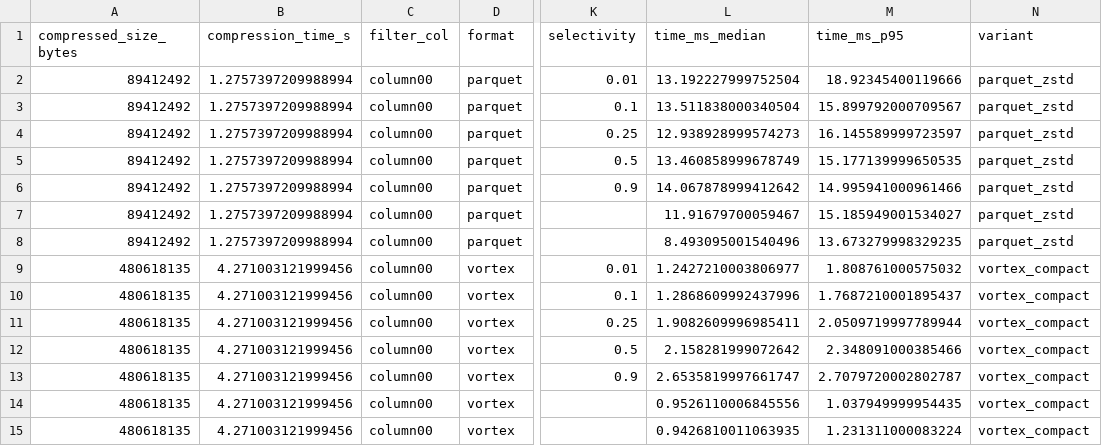
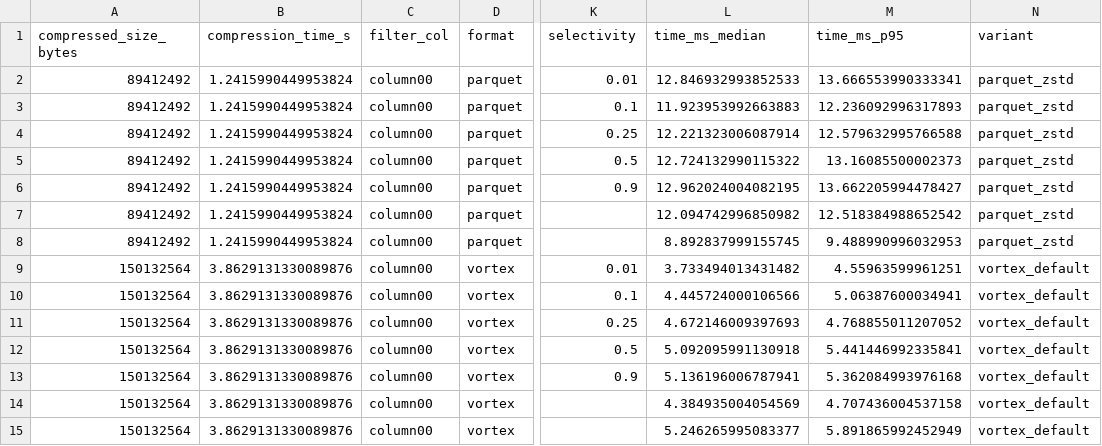
Before and after one commit to SayeedaBegam/File-Format-Comparison-Parquet-vs-Vortex, a CSV file: out/results_CityMaxCapita_1_vor.csv, drawn as a sheet; only a part is shown, gaps mark what is left out; the diff names each change by its address in the sheet, - before the commit and + after, or states it on an @@ line.

```diff
--- a/out/results_CityMaxCapita_1_vor.csv
+++ b/out/results_CityMaxCapita_1_vor.csv
-B2:B8 (compression_time_s): 1.2757397209988994
+B2:B8 (compression_time_s): 1.2415990449953824
-L2 (time_ms_median): 13.192227999752504
+L2 (time_ms_median): 12.846932993852533
-M2 (time_ms_p95): 18.92345400119666
+M2 (time_ms_p95): 13.666553990333341
-L3 (time_ms_median): 13.511838000340504
+L3 (time_ms_median): 11.923953992663883
-M3 (time_ms_p95): 15.899792000709567
+M3 (time_ms_p95): 12.236092996317893
-L4 (time_ms_median): 12.938928999574273
+L4 (time_ms_median): 12.221323006087914
-M4 (time_ms_p95): 16.145589999723597
+M4 (time_ms_p95): 12.579632995766588
-L5 (time_ms_median): 13.460858999678749
+L5 (time_ms_median): 12.724132990115322
-M5 (time_ms_p95): 15.177139999650535
+M5 (time_ms_p95): 13.16085500002373
-L6 (time_ms_median): 14.067878999412642
+L6 (time_ms_median): 12.962024004082195
-M6 (time_ms_p95): 14.995941000961466
+M6 (time_ms_p95): 13.662205994478427
-L7 (time_ms_median): 11.91679700059467
+L7 (time_ms_median): 12.094742996850982
-M7 (time_ms_p95): 15.185949001534027
+M7 (time_ms_p95): 12.518384988652542
-L8 (time_ms_median): 8.493095001540496
+L8 (time_ms_median): 8.892837999155745
-M8 (time_ms_p95): 13.673279998329235
+M8 (time_ms_p95): 9.488990996032953
-A9:A15 (compressed_size_bytes): 480618135
+A9:A15 (compressed_size_bytes): 150132564
-B9:B15 (compression_time_s): 4.271003121999456
+B9:B15 (compression_time_s): 3.8629131330089876
-L9 (time_ms_median): 1.2427210003806977
+L9 (time_ms_median): 3.733494013431482
-M9 (time_ms_p95): 1.808761000575032
+M9 (time_ms_p95): 4.55963599961251
-N9:N15 (variant): vortex_compact
+N9:N15 (variant): vortex_default
-L10 (time_ms_median): 1.2868609992437996
+L10 (time_ms_median): 4.445724000106566
-M10 (time_ms_p95): 1.7687210001895437
+M10 (time_ms_p95): 5.06387600034941
-L11 (time_ms_median): 1.9082609996985411
+L11 (time_ms_median): 4.672146009397693
-M11 (time_ms_p95): 2.0509719997789944
+M11 (time_ms_p95): 4.768855011207052
-L12 (time_ms_median): 2.158281999072642
+L12 (time_ms_median): 5.092095991130918
-M12 (time_ms_p95): 2.348091000385466
+M12 (time_ms_p95): 5.441446992335841
-L13 (time_ms_median): 2.6535819997661747
+L13 (time_ms_median): 5.136196006787941
-M13 (time_ms_p95): 2.7079720002802787
+M13 (time_ms_p95): 5.362084993976168
-L14 (time_ms_median): 0.9526110006845556
+L14 (time_ms_median): 4.384935004054569
-M14 (time_ms_p95): 1.037949999954435
+M14 (time_ms_p95): 4.707436004537158
-L15 (time_ms_median): 0.9426810011063935
+L15 (time_ms_median): 5.246265995083377
-M15 (time_ms_p95): 1.231311000083224
+M15 (time_ms_p95): 5.891865992452949
```
Also changed, not shown: out/results_Euro2016_1.csv, 5 other files.
